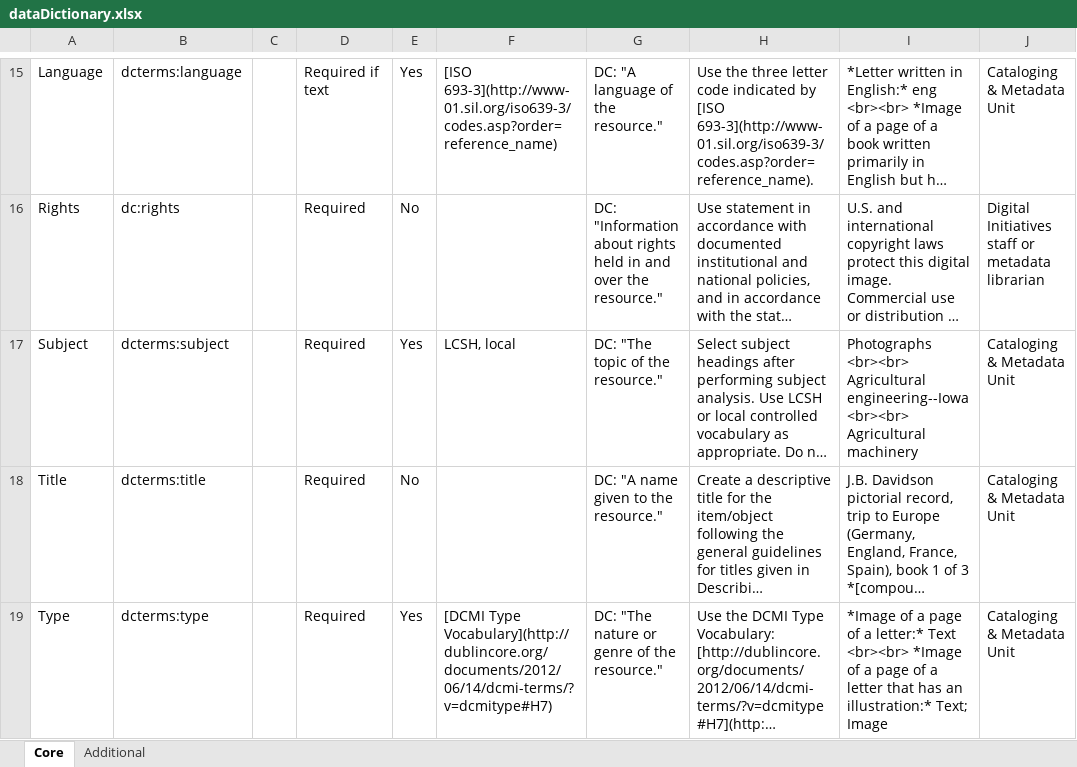
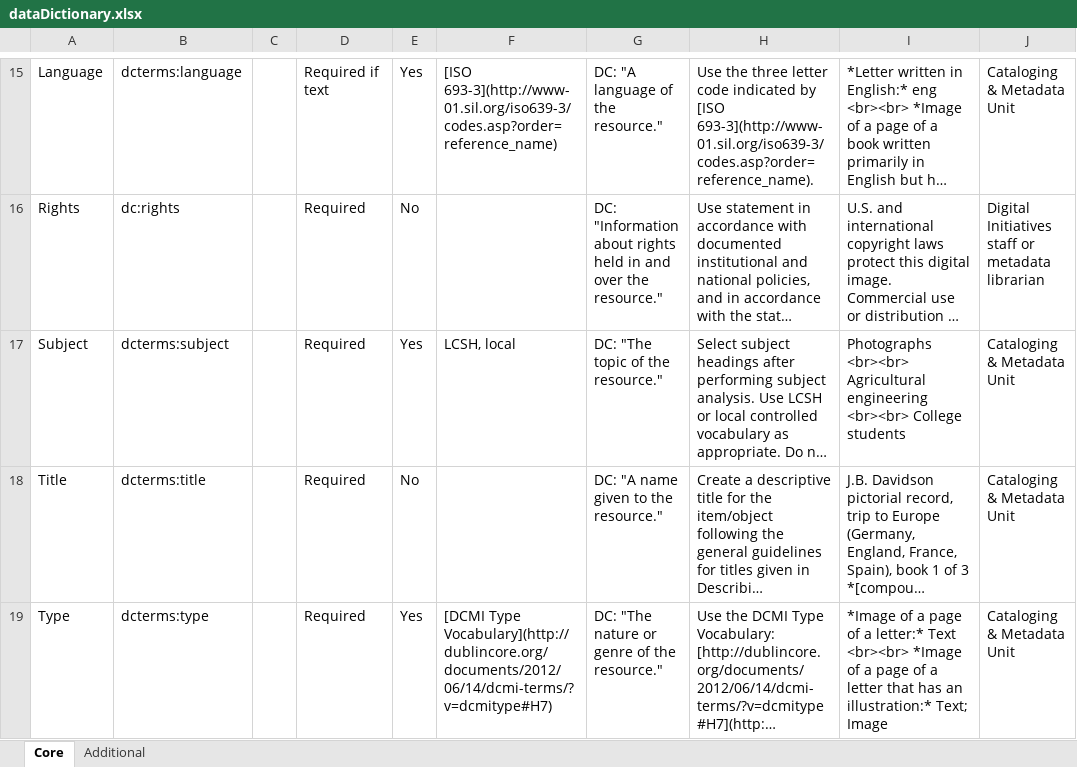
Before and after one commit to isu-meta/ContentDM-Docs, an Excel workbook: data dictionary/dataDictionary.xlsx, sheet Core, drawn as a sheet; only a part is shown, gaps mark what is left out; long unchanged cells end in …; values as stored, in another font and other column widths than the file's, no borders; the diff names each change by its address in the sheet, - before the commit and + after, or states it on an @@ line.

```diff
--- a/data dictionary/dataDictionary.xlsx (sheet Core)
+++ b/data dictionary/dataDictionary.xlsx (sheet Core)
-I17: …<br><br> Agricultural engineering--Iowa <br><br> Agricultural machinery
+I17: …<br><br> Agricultural engineering <br><br> College students
```
Also changed, not shown: sheet Additional, 2 other files.
